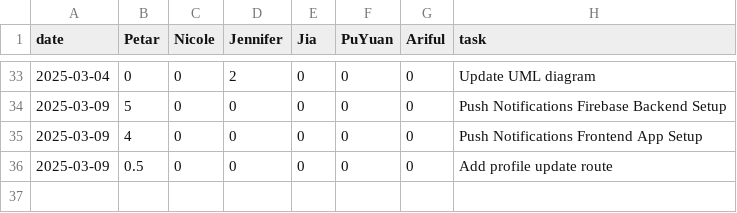
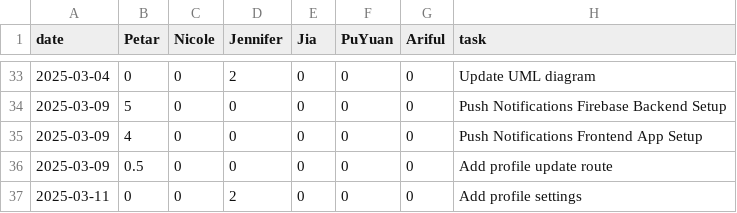
Before and after one commit to pvico12/expense-tracker, a CSV file: timelog.csv, drawn as a sheet; only a part is shown, gaps mark what is left out; the diff names each change by its address in the sheet, - before the commit and + after, or states it on an @@ line.

Commit message:
add profile settings

```diff
--- a/timelog.csv
+++ b/timelog.csv
+row 37: 2025-03-11 | 0 | 0 | 2 | 0 | 0 | 0 | Add profile settings
```
Also changed, not shown: 5 other files.
